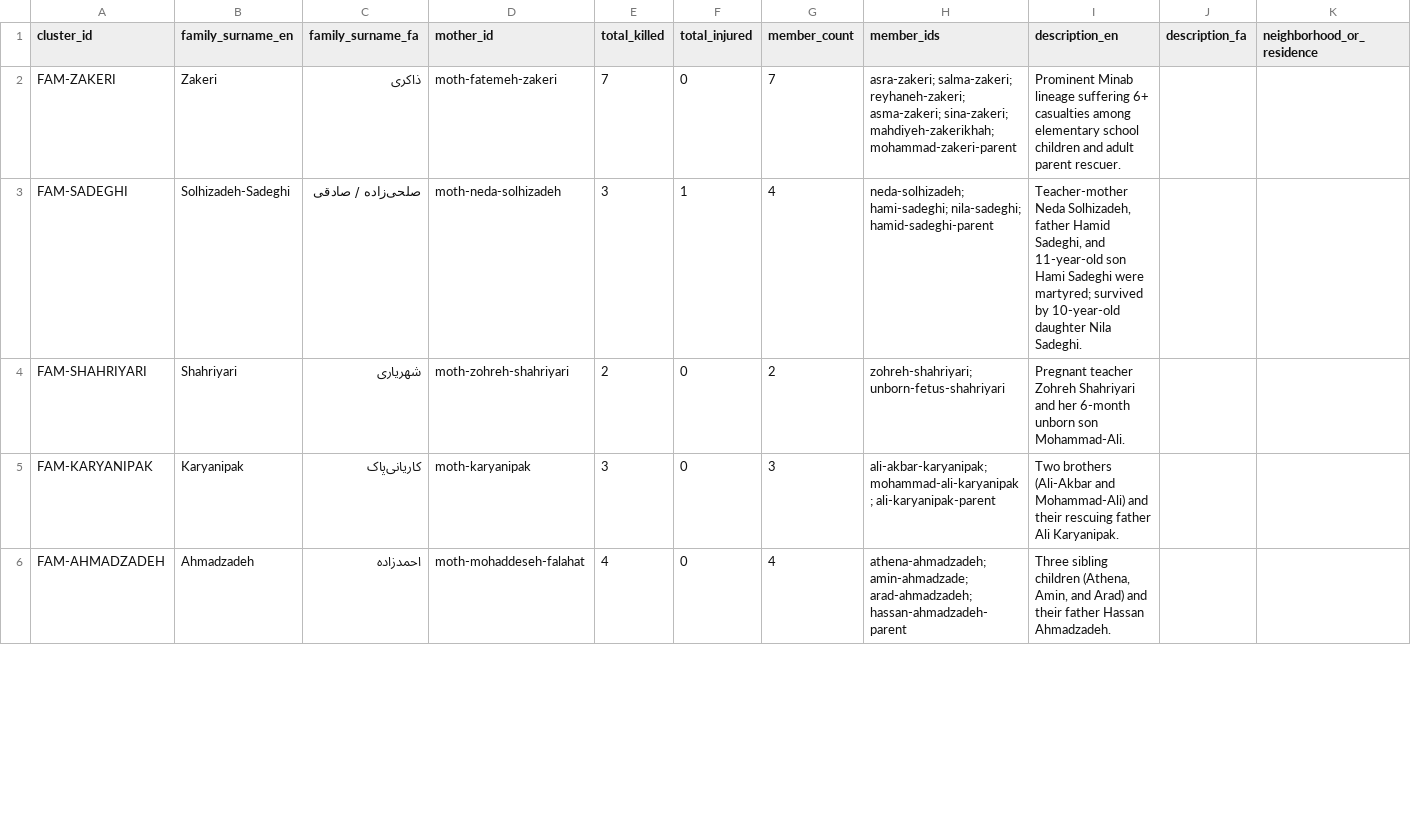
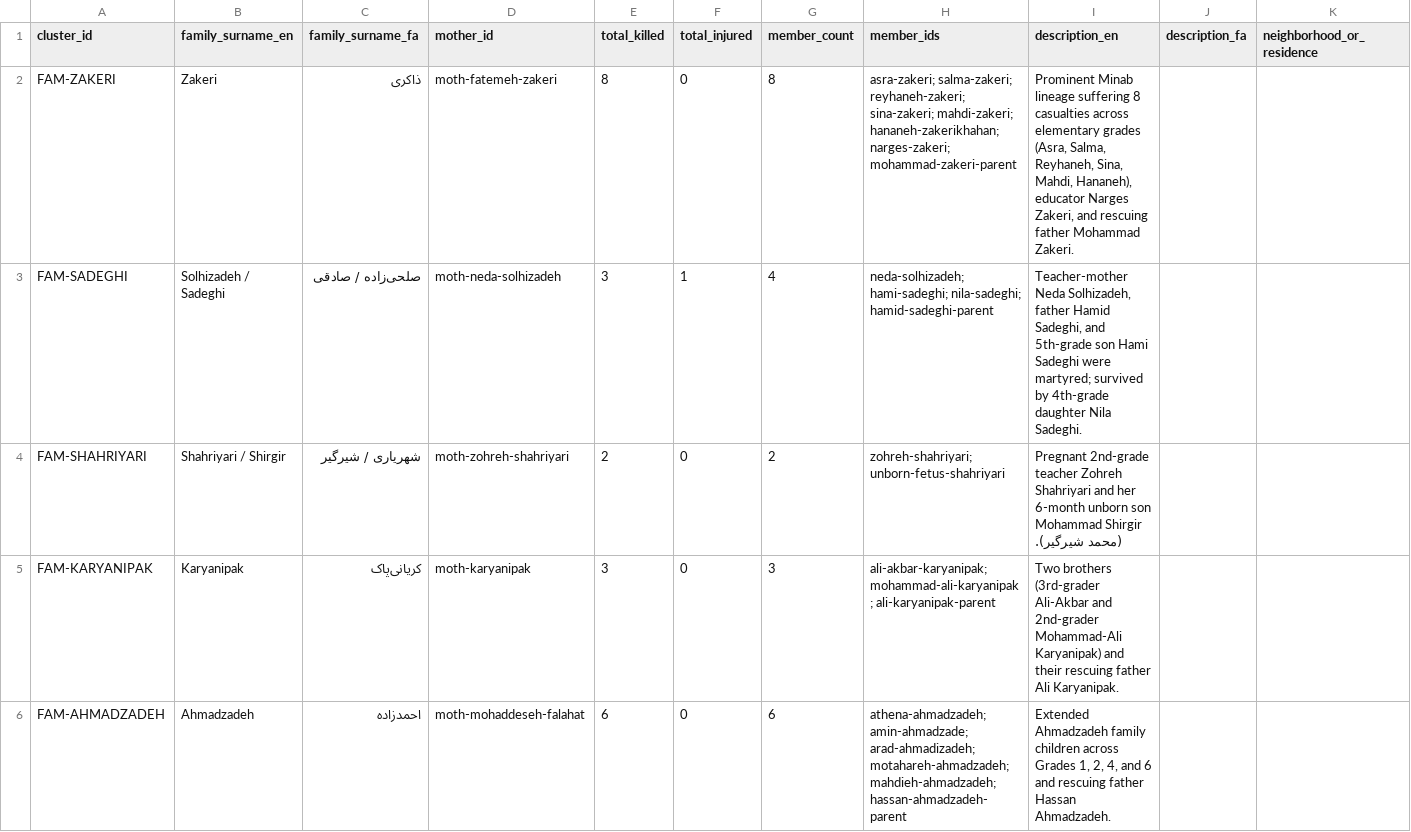
Before and after one commit to bemehrbani/pfp, a CSV file: Campaigns/minab/data/exports/minab_family_clusters.csv, drawn as a sheet; only a part is shown; the diff covers the shown part only; the diff names each change by its address in the sheet, - before the commit and + after, or states it on an @@ line.

Commit message:
fix(minab): dedupe the Asra/Asma record and refresh registry exports
The v3 roster has one child, Asra Zakeri (roster 91). "Asma Zakeri" was a
transcription variant from the portrait-extraction stage: remove it from the
QA page, extraction lists and mappings, family directory, older generator and
bot dataset, and delete the mislabeled r02_c07 portrait from the served images
(the high-resolution scan stays in the pre-cleanup backup tree).

Regenerate mothers.json, family_clusters.json and the mothers/family-cluster
CSV copies from the v3 dataset. The previous exports came from a pre-v3 list
that still listed Asma and old member ids.

Record the remaining audit items in Campaigns/minab/data/
MINAB_DATA_INCONSISTENCIES.md: Adrina Pegah is the only student without a
portrait, her story birth date disagrees with her record, the registry summary
grade split is stale, the QA page has 44 name spellings and broken image paths,
two portraits remain unlinked, the Maryam Zakeri record is unverified, and the
bot dataset is pre-v3.

```diff
--- a/Campaigns/minab/data/exports/minab_family_clusters.csv
+++ b/Campaigns/minab/data/exports/minab_family_clusters.csv
-E2 (total_killed): 7
+E2 (total_killed): 8
-G2 (member_count): 7
+G2 (member_count): 8
-H2 (member_ids): …salma-zakeri; reyhaneh-zakeri; asma-zakeri; sina-zakeri; mahdiyeh-zakerikhah; mohammad-zakeri-parent
+H2 (member_ids): …salma-zakeri; reyhaneh-zakeri; sina-zakeri; mahdi-zakeri; hananeh-zakerikhahan; narges-zakeri; mohammad-zakeri-parent
-I2 (description_en): …lineage suffering 6+ casualties among elementary school children and adult parent rescuer.
+I2 (description_en): …lineage suffering 8 casualties across elementary grades (Asra, Salma, Reyhaneh, Sina, Mahdi, Hananeh), educator Narges Zakeri, and rescuing father Mohammad Zakeri.
-B3 (family_surname_en): Solhizadeh-Sadeghi
+B3 (family_surname_en): Solhizadeh / Sadeghi
-I3 (description_en): …Sadeghi, and 11-year-old son Hami Sadeghi were martyred; survived by 10-year-old daughter Nila…
+I3 (description_en): …Sadeghi, and 5th-grade son Hami Sadeghi were martyred; survived by 4th-grade daughter Nila…
-B4 (family_surname_en): Shahriyari
+B4 (family_surname_en): Shahriyari / Shirgir
-C4 (family_surname_fa): شهریاری
+C4 (family_surname_fa): شهریاری / شیرگیر
-I4 (description_en): Pregnant teacher Zohreh Shahriyari and her 6-month unborn son Mohammad-Ali.
+I4 (description_en): Pregnant 2nd-grade teacher Zohreh Shahriyari and her 6-month unborn son Mohammad Shirgir (محمد شیرگیر).
-C5 (family_surname_fa): کاریانی‌پاک
+C5 (family_surname_fa): کریانی‌پاک
-I5 (description_en): Two brothers (Ali-Akbar and Mohammad-Ali) and their…
+I5 (description_en): Two brothers (3rd-grader Ali-Akbar and 2nd-grader Mohammad-Ali Karyanipak) and their…
-E6 (total_killed): 4
+E6 (total_killed): 6
-G6 (member_count): 4
+G6 (member_count): 6
-H6 (member_ids): athena-ahmadzadeh; amin-ahmadzade; arad-ahmadzadeh; hassan-ahmadzadeh-parent
+H6 (member_ids): athena-ahmadzadeh; amin-ahmadzade; arad-ahmadizadeh; motahareh-ahmadzadeh; mahdieh-ahmadzadeh; hassan-ahmadzadeh-parent
-I6 (description_en): Three sibling children (Athena, Amin, and Arad) and their father Hassan…
+I6 (description_en): Extended Ahmadzadeh family children across Grades 1, 2, 4, and 6 and rescuing father Hassan…
```
Also changed, not shown: 12 edited cells elsewhere in this file, Campaigns/minab/data/exports/minab_mothers.csv, Campaigns/minab/splitted_photos/name_correction.csv, 19 other files.
